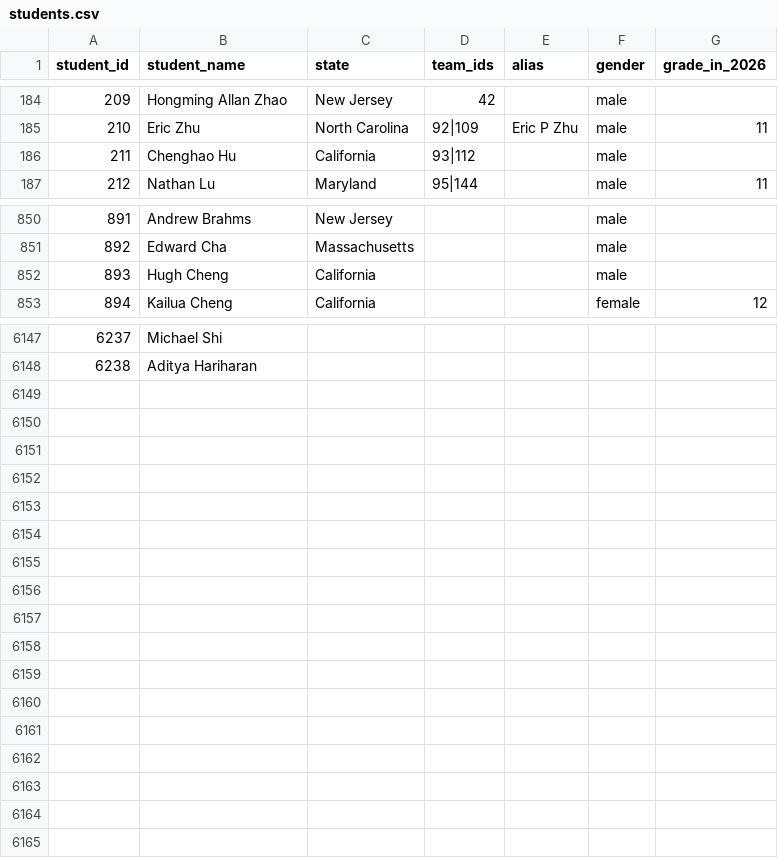
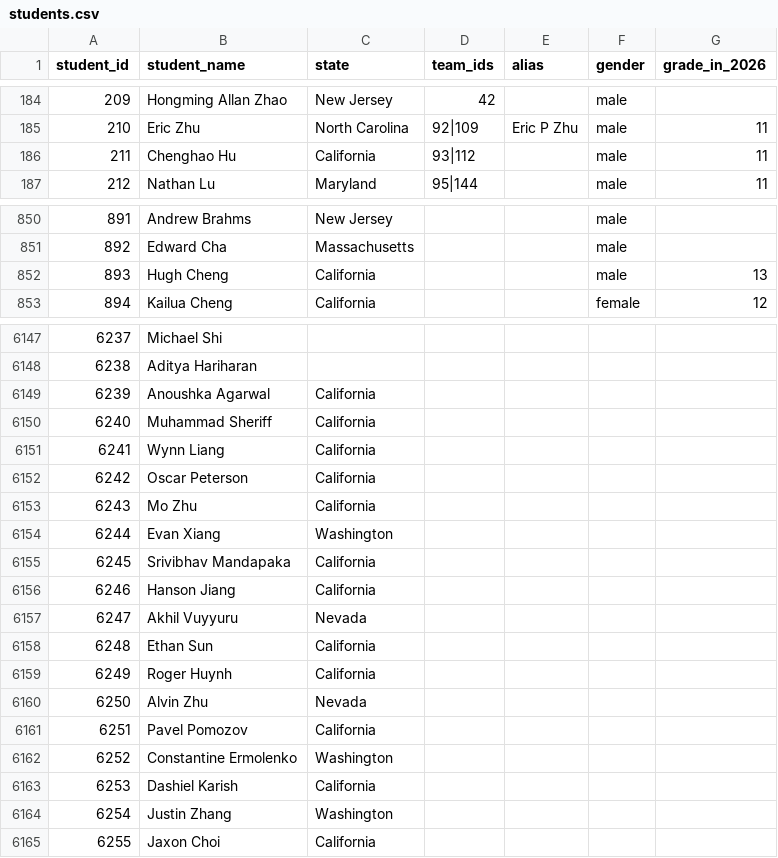
Before and after one commit to x-du/math-competition, a CSV file: database/students/students.csv, drawn as a sheet; only a part is shown, gaps mark what is left out; the diff covers the shown part only.

```diff
--- a/database/students/students.csv
+++ b/database/students/students.csv
@@ -185,3 +185,3 @@ student_id,student_name,state,team_ids,alias,gender,grade_in_2026
 210,Eric Zhu,North Carolina,92|109,Eric P Zhu,male,11
-211,Chenghao Hu,California,93|112,,male,
+211,Chenghao Hu,California,93|112,,male,11
 212,Nathan Lu,Maryland,95|144,,male,11
@@ -851,3 +851,3 @@ student_id,student_name,state,team_ids,alias,gender,grade_in_2026
 892,Edward Cha,Massachusetts,,,male,
-893,Hugh Cheng,California,,,male,
+893,Hugh Cheng,California,,,male,13
 894,Kailua Cheng,California,,,female,12
@@ -6148 +6148,18 @@ student_id,student_name,state,team_ids,alias,gender,grade_in_2026
 6238,Aditya Hariharan,,,,,
+6239,Anoushka Agarwal,California,,,,
+6240,Muhammad Sheriff,California,,,,
+6241,Wynn Liang,California,,,,
+6242,Oscar Peterson,California,,,,
+6243,Mo Zhu,California,,,,
+6244,Evan Xiang,Washington,,,,
+6245,Srivibhav Mandapaka,California,,,,
+6246,Hanson Jiang,California,,,,
+6247,Akhil Vuyyuru,Nevada,,,,
+6248,Ethan Sun,California,,,,
+6249,Roger Huynh,California,,,,
+6250,Alvin Zhu,Nevada,,,,
+6251,Pavel Pomozov,California,,,,
+6252,Constantine Ermolenko,Washington,,,,
+6253,Dashiel Karish,California,,,,
+6254,Justin Zhang,Washington,,,,
+6255,Jaxon Choi,California,,,,
```
Also changed, not shown: 1 edited cell elsewhere in this file, 6 other files.
